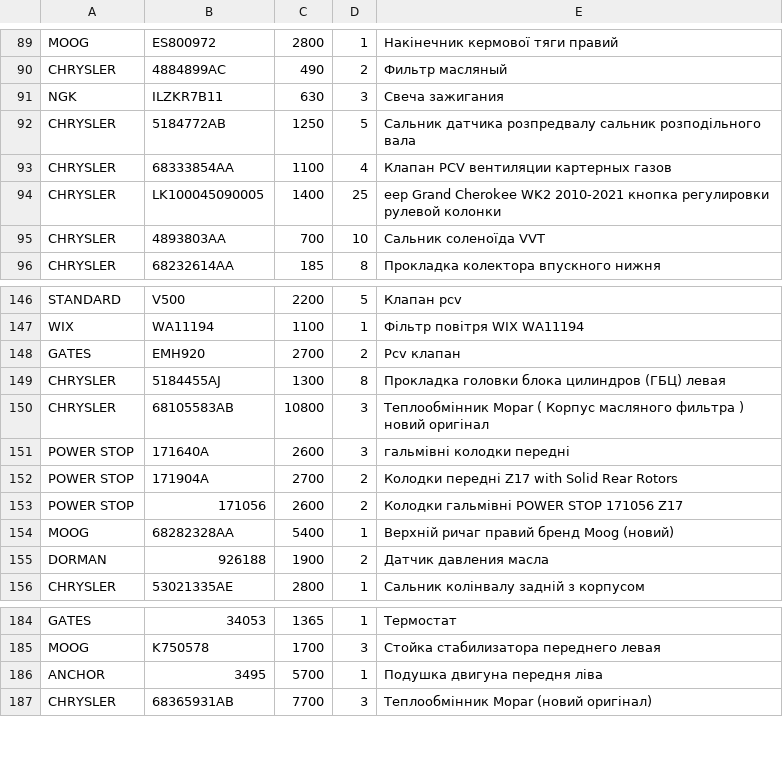
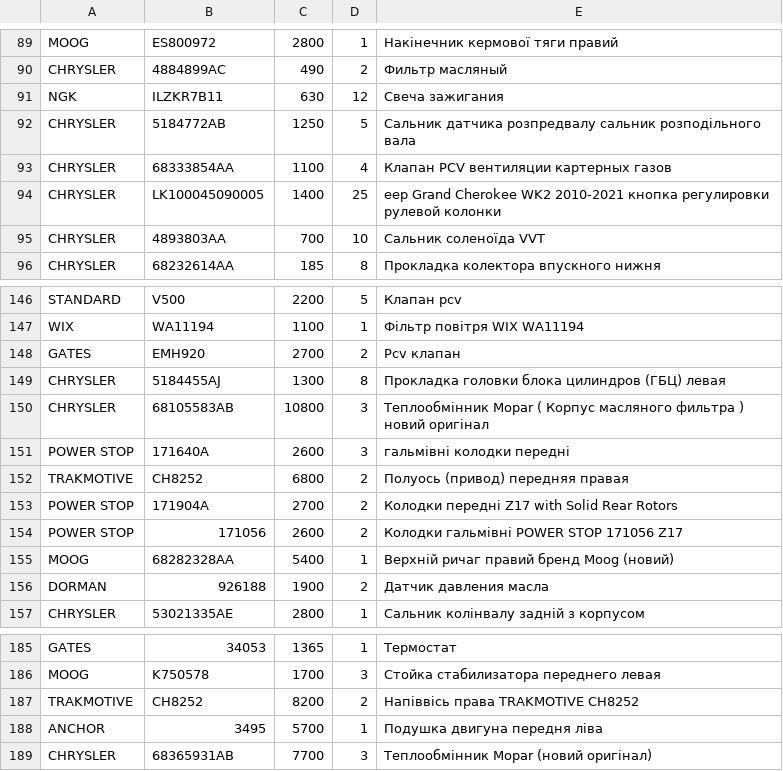
Before and after one commit to xvalikan/avtopro-pricelist, a CSV file: pricelist.csv, drawn as a sheet; only a part is shown, gaps mark what is left out.

```diff
--- a/pricelist.csv
+++ b/pricelist.csv
@@ -90,3 +90,3 @@ MOOG;ES800972;2800;1;Накінечник кермової тяги правий
 CHRYSLER;4884899AC;490;2;Фильтр масляный
-NGK;ILZKR7B11;630;3;Свеча зажигания
+NGK;ILZKR7B11;630;12;Свеча зажигания
 CHRYSLER;5184772AB;1250;5;Сальник датчика розпредвалу сальник розподільного вала
@@ -151,2 +151,3 @@ CHRYSLER;68105583AB;10800;3;Теплообмінник Mopar ( Корпус ма
 POWER STOP;171640A;2600;3;гальмівні колодки передні
+TRAKMOTIVE;CH8252;6800;2;Полуось (привод) передняя правая
 POWER STOP;171904A;2700;2;Колодки передні Z17 with Solid Rear Rotors
@@ -185,2 +186,3 @@ GATES;34053;1365;1;Термостат
 MOOG;K750578;1700;3;Стойка стабилизатора переднего левая
+TRAKMOTIVE;CH8252;8200;2;Напіввісь права TRAKMOTIVE CH8252
 ANCHOR;3495;5700;1;Подушка двигуна передня ліва
```
Also changed, not shown: pricelist_lviv.csv.
